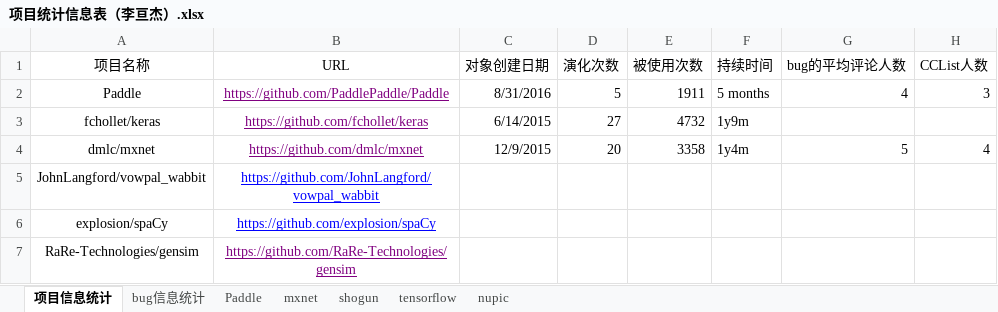
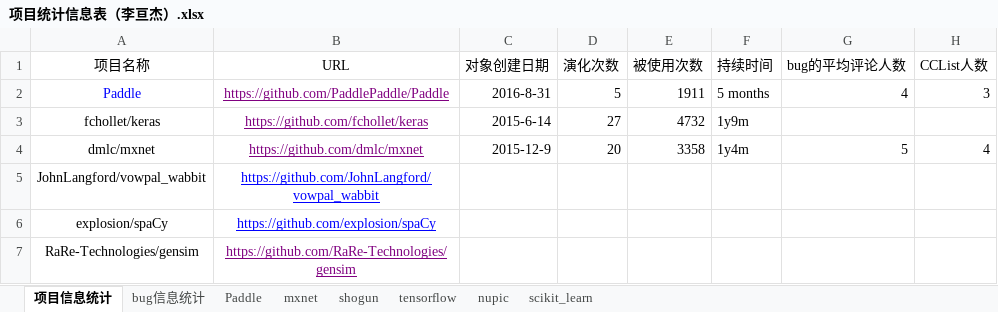
Before and after one commit to YZU-RiSAME/ML_project_analysis, an Excel workbook: 数据分析/项目统计信息表（李亘杰）.xlsx, sheet 项目信息统计, drawn as a sheet; only a part is shown; values as stored, in another font and other column widths than the file's, no borders; the diff names each change by its address in the sheet, - before the commit and + after, or states it on an @@ line.

```diff
--- a/数据分析/项目统计信息表（李亘杰）.xlsx (sheet 项目信息统计)
+++ b/数据分析/项目统计信息表（李亘杰）.xlsx (sheet 项目信息统计)
+sheet tab: scikit_learn
-A2 text colour: black
+A2 text colour: #0000FF
-C2 (对象创建日期): 8/31/2016
+C2 (对象创建日期): 2016-8-31
-C3 (对象创建日期): 6/14/2015
+C3 (对象创建日期): 2015-6-14
-C4 (对象创建日期): 12/9/2015
+C4 (对象创建日期): 2015-12-9
```
Also changed, not shown: sheet Paddle.
